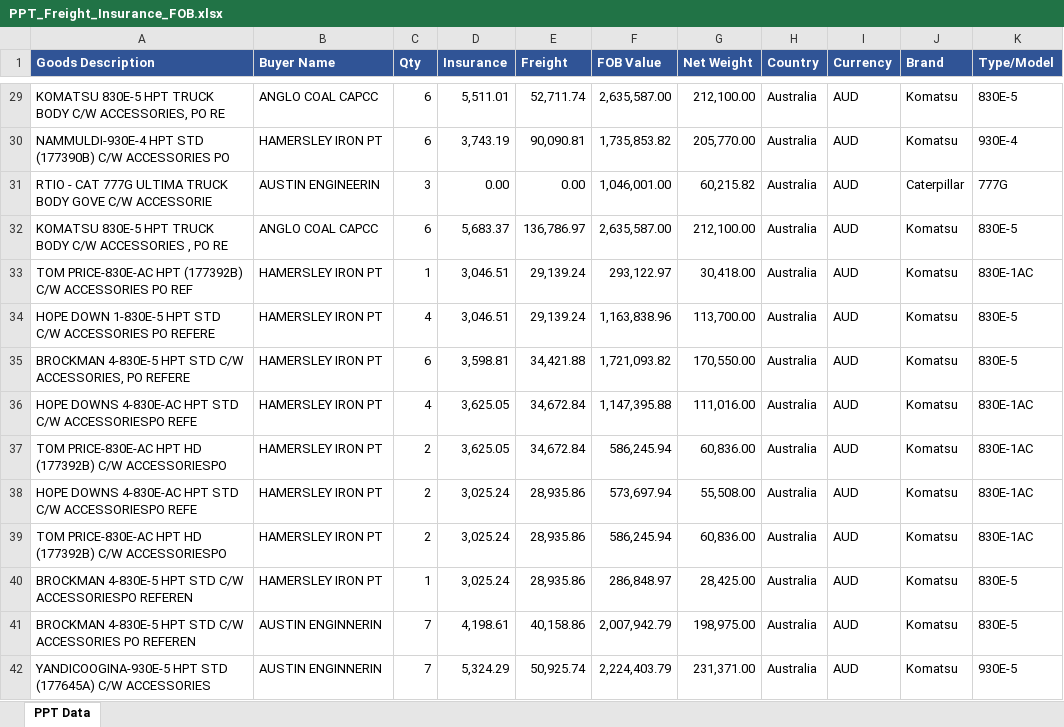
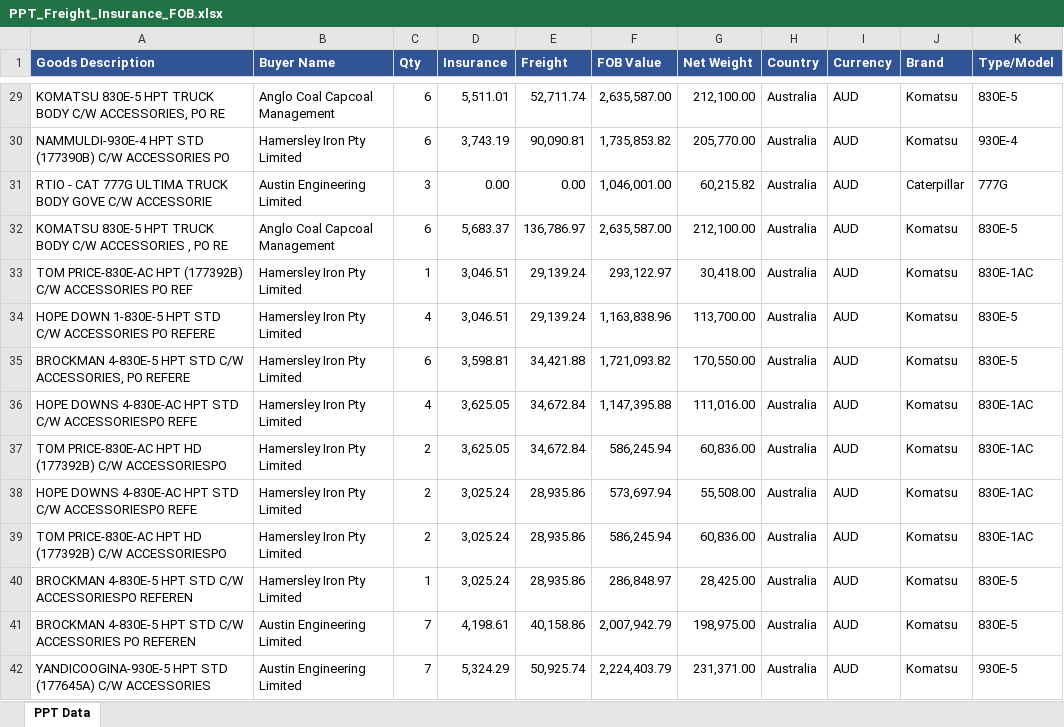
Before and after one commit to Godson7777/Overseas, an Excel workbook: PPT_Freight_Insurance_FOB.xlsx, sheet PPT Data, drawn as a sheet; only a part is shown, gaps mark what is left out; values as stored, in another font and other column widths than the file's, no borders; the diff covers the shown part only; the diff names each change by its address in the sheet, - before the commit and + after, or states it on an @@ line.

```diff
--- a/PPT_Freight_Insurance_FOB.xlsx (sheet PPT Data)
+++ b/PPT_Freight_Insurance_FOB.xlsx (sheet PPT Data)
-B29 (Buyer Name): ANGLO COAL CAPCC
+B29 (Buyer Name): Anglo Coal Capcoal Management
-B30 (Buyer Name): HAMERSLEY IRON PT
+B30 (Buyer Name): Hamersley Iron Pty Limited
-B31 (Buyer Name): AUSTIN ENGINEERIN
+B31 (Buyer Name): Austin Engineering Limited
-B32 (Buyer Name): ANGLO COAL CAPCC
+B32 (Buyer Name): Anglo Coal Capcoal Management
-B33:B40 (Buyer Name): HAMERSLEY IRON PT
+B33:B40 (Buyer Name): Hamersley Iron Pty Limited
-B41:B42 (Buyer Name): AUSTIN ENGINNERIN
+B41:B42 (Buyer Name): Austin Engineering Limited
```
Also changed, not shown: 169 edited cells elsewhere in this sheet.
